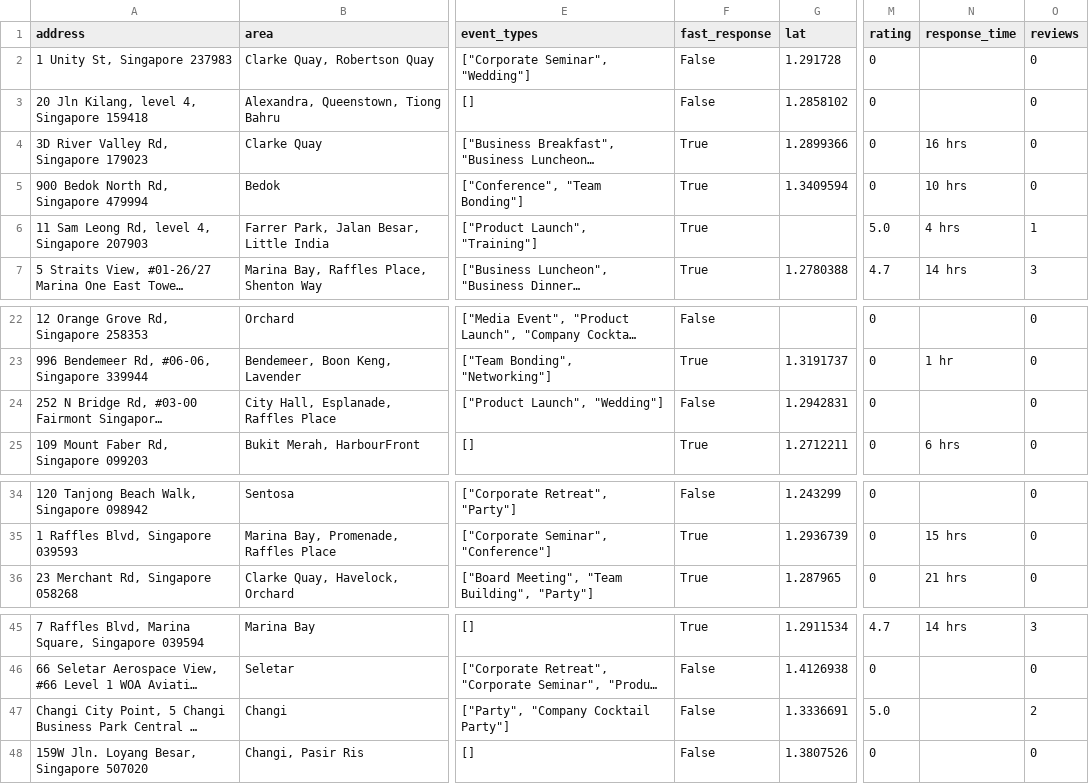
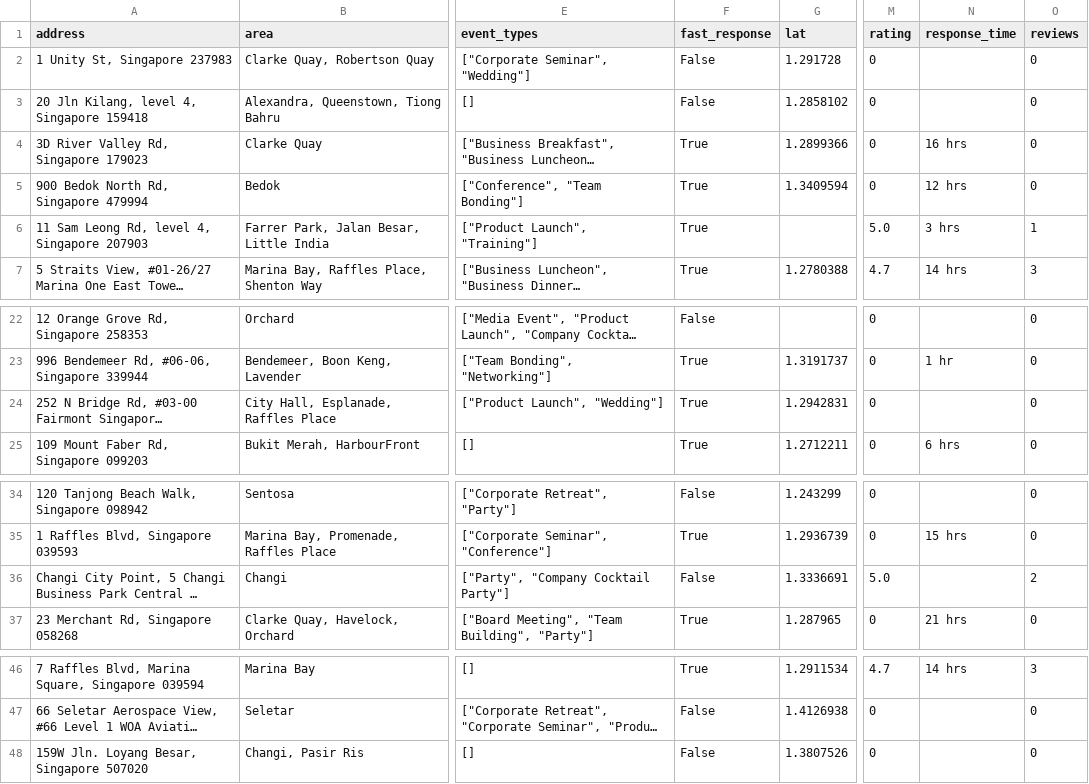
Before and after one commit to luarss/wedding-data, a CSV file: data/vrf/venues.csv, drawn as a sheet; only a part is shown, gaps mark what is left out; long unchanged cells end in …; the diff names each change by its address in the sheet, - before the commit and + after, or states it on an @@ line.

```diff
--- a/data/vrf/venues.csv
+++ b/data/vrf/venues.csv
-N5 (response_time): 10 hrs
+N5 (response_time): 12 hrs
-N6 (response_time): 4 hrs
+N6 (response_time): 3 hrs
-F24 (fast_response): False
+F24 (fast_response): True
@@ row 47 moved to row 36: Changi City Point, 5 Changi Business Par… @@
```
Also changed, not shown: data/tv/venues.csv, 7 other files.
